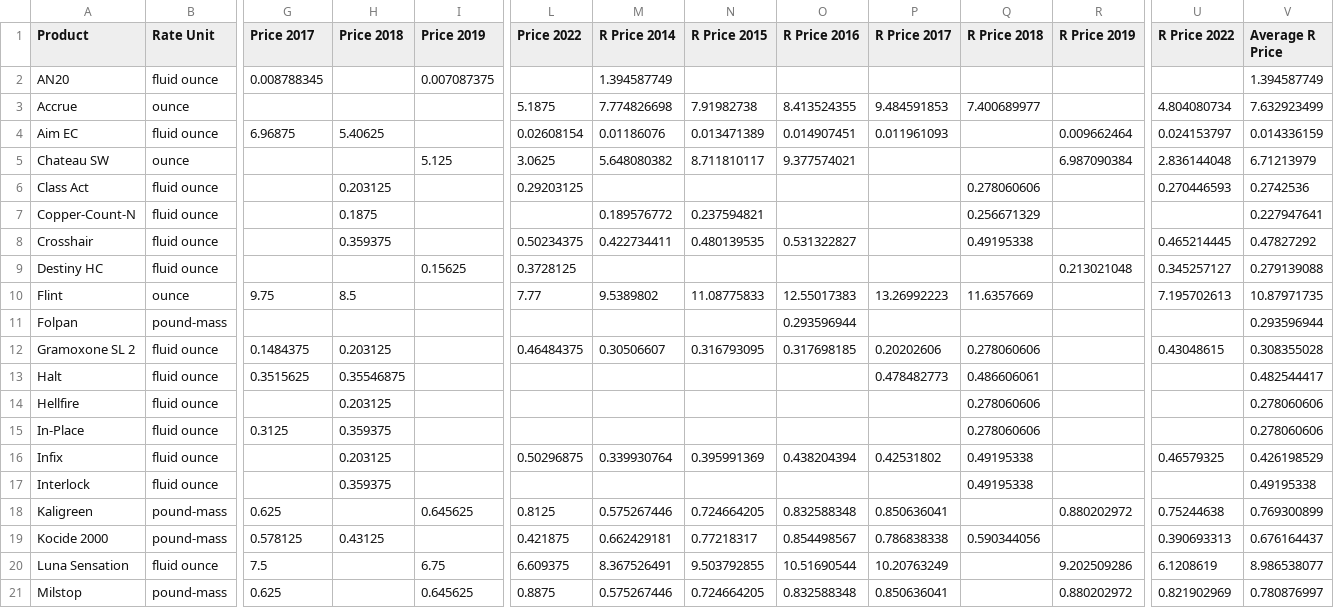
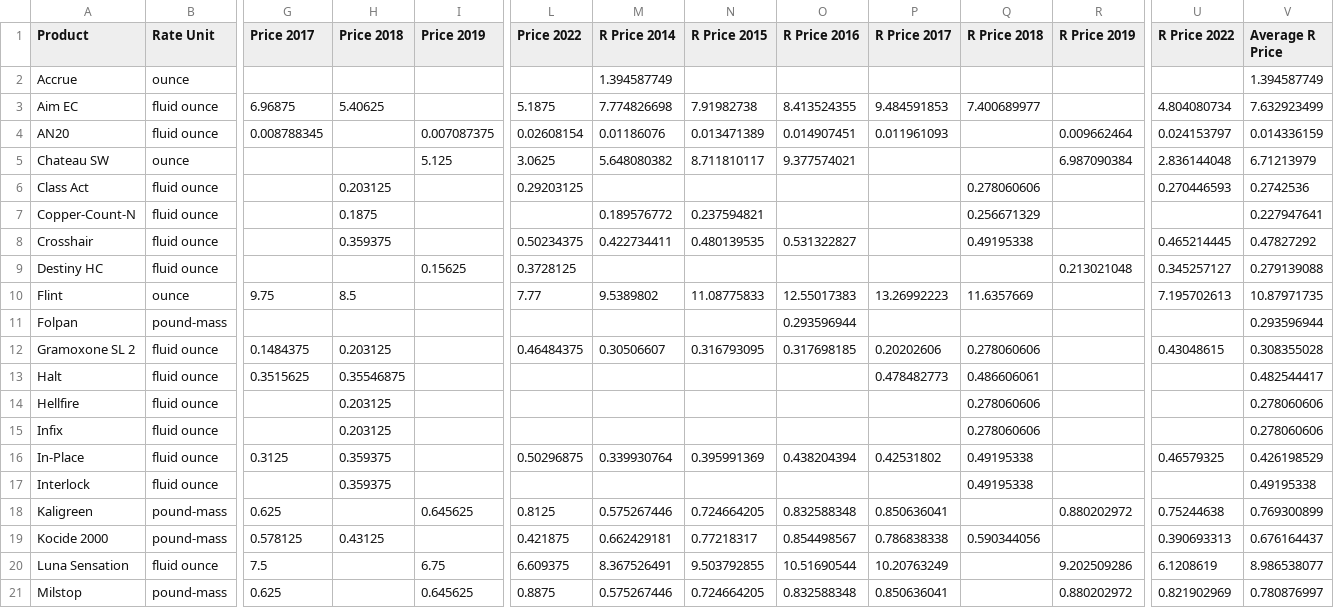
Before and after one commit to joshfpedro/hops-project-2025, a CSV file: data/raw/cost/pesticide_price.csv, drawn as a sheet; only a part is shown, gaps mark what is left out; removed rows and columns are numbered as before the commit, all else as after; rows hold the shown columns only; the diff names each change by its address in the sheet, - before the commit and + after, or states it on an @@ line.

```diff
--- a/data/raw/cost/pesticide_price.csv
+++ b/data/raw/cost/pesticide_price.csv
-row 2: AN20 | fluid ounce | 0.008788345 |  | 0.007087375 |  | 1.394587749 |  |  |  |  |  |  | 1.394587749
-L2 (Price 2022): 5.1875
+L2 (Price 2022): (empty)
-M2 (R Price 2014): 7.774826698
+M2 (R Price 2014): 1.394587749
-N2 (R Price 2015): 7.91982738
+N2 (R Price 2015): (empty)
-O2 (R Price 2016): 8.413524355
+O2 (R Price 2016): (empty)
-P2 (R Price 2017): 9.484591853
+P2 (R Price 2017): (empty)
-Q2 (R Price 2018): 7.400689977
+Q2 (R Price 2018): (empty)
-U2 (R Price 2022): 4.804080734
+U2 (R Price 2022): (empty)
-V2 (Average R Price): 7.632923499
+V2 (Average R Price): 1.394587749
-L3 (Price 2022): 0.02608154
+L3 (Price 2022): 5.1875
-M3 (R Price 2014): 0.01186076
+M3 (R Price 2014): 7.774826698
-N3 (R Price 2015): 0.013471389
+N3 (R Price 2015): 7.91982738
-O3 (R Price 2016): 0.014907451
+O3 (R Price 2016): 8.413524355
-P3 (R Price 2017): 0.011961093
+P3 (R Price 2017): 9.484591853
-Q3 (R Price 2018): (empty)
+Q3 (R Price 2018): 7.400689977
-R3 (R Price 2019): 0.009662464
+R3 (R Price 2019): (empty)
-U3 (R Price 2022): 0.024153797
+U3 (R Price 2022): 4.804080734
-V3 (Average R Price): 0.014336159
+V3 (Average R Price): 7.632923499
+row 4: AN20 | fluid ounce | 0.008788345 |  | 0.007087375 | 0.02608154 | 0.01186076 | 0.013471389 | 0.014907451 | 0.011961093 |  | 0.009662464 | 0.024153797 | 0.014336159
+row 15: Infix | fluid ounce |  | 0.203125 |  |  |  |  |  |  | 0.278060606 |  |  | 0.278060606
-L16 (Price 2022): (empty)
+L16 (Price 2022): 0.50296875
-M16 (R Price 2014): (empty)
+M16 (R Price 2014): 0.339930764
-N16 (R Price 2015): (empty)
+N16 (R Price 2015): 0.395991369
-O16 (R Price 2016): (empty)
+O16 (R Price 2016): 0.438204394
-P16 (R Price 2017): (empty)
+P16 (R Price 2017): 0.42531802
-Q16 (R Price 2018): 0.278060606
+Q16 (R Price 2018): 0.49195338
-U16 (R Price 2022): (empty)
+U16 (R Price 2022): 0.46579325
-V16 (Average R Price): 0.278060606
+V16 (Average R Price): 0.426198529
-row 16: Infix | fluid ounce |  | 0.203125 |  | 0.50296875 | 0.339930764 | 0.395991369 | 0.438204394 | 0.42531802 | 0.49195338 |  | 0.46579325 | 0.426198529
```
Also changed, not shown: 17 other files.
